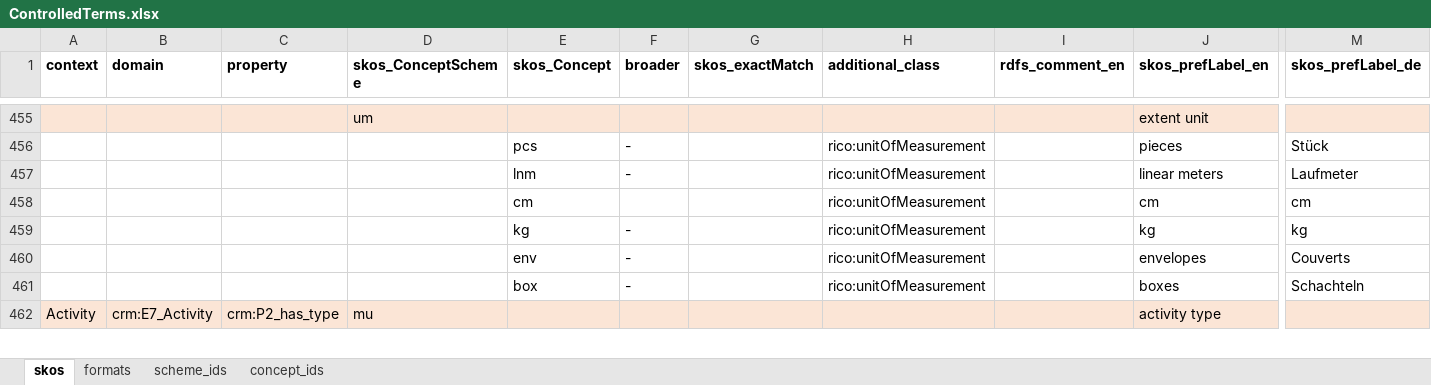
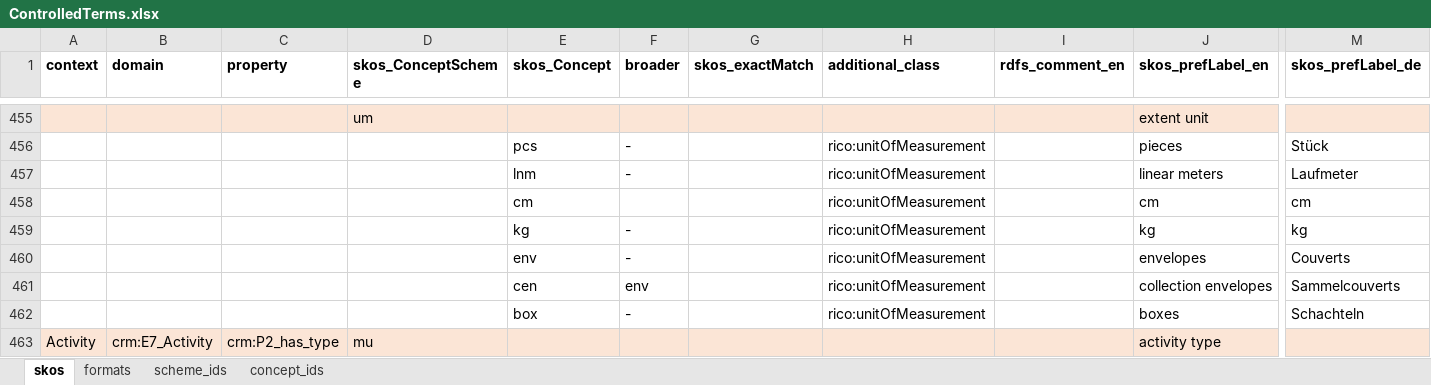
Before and after one commit to sapa/spa-vocabulary, an Excel workbook: source/ControlledTerms.xlsx, sheet skos, drawn as a sheet; only a part is shown, gaps mark what is left out; values as stored, in another font and other column widths than the file's, no borders; rows hold the shown columns only; the diff names each change by its address in the sheet, - before the commit and + after, or states it on an @@ line.

Commit message:
collection envelopes added

```diff
--- a/source/ControlledTerms.xlsx (sheet skos)
+++ b/source/ControlledTerms.xlsx (sheet skos)
+row 461:  |  |  |  | cen | env |  | rico:unitOfMeasurement |  | collection envelopes | Sammelcouverts
```
Also changed, not shown: 3 other files.
